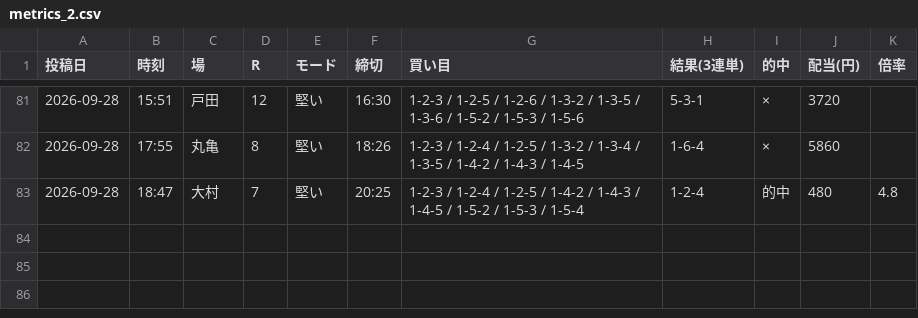
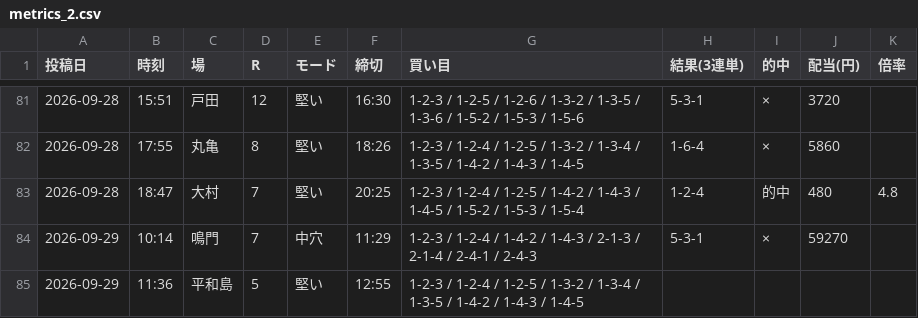
Before and after one commit to Growth37/kyotei-threads-bot, a CSV file: metrics_2.csv, drawn as a sheet; only a part is shown, gaps mark what is left out; the diff names each change by its address in the sheet, - before the commit and + after, or states it on an @@ line.

Commit message:
metrics: 2号の的中結果を更新

```diff
--- a/metrics_2.csv
+++ b/metrics_2.csv
+row 84: 2026-09-29 | 10:14 | 鳴門 | 7 | 中穴 | 11:29 | 1-2-3 / 1-2-4 / 1-4-2 / 1-4-3 / 2-1-3 / 2-1-4 / 2-4-1 / 2-4-3 | 5-3-1 | × | 59270
+row 85: 2026-09-29 | 11:36 | 平和島 | 5 | 堅い | 12:55 | 1-2-3 / 1-2-4 / 1-2-5 / 1-3-2 / 1-3-4 / 1-3-5 / 1-4-2 / 1-4-3 / 1-4-5
```
Also changed, not shown: 1 other file.
